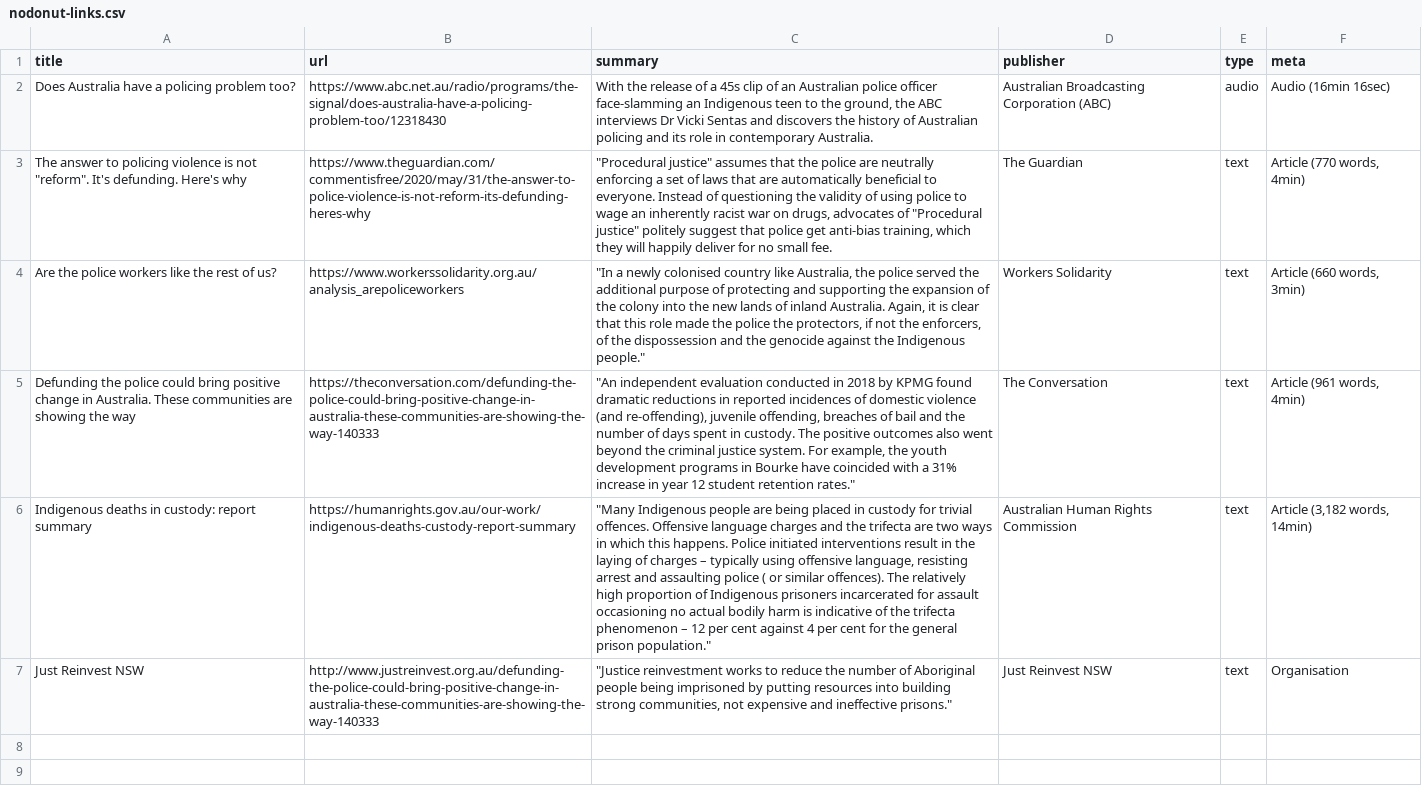
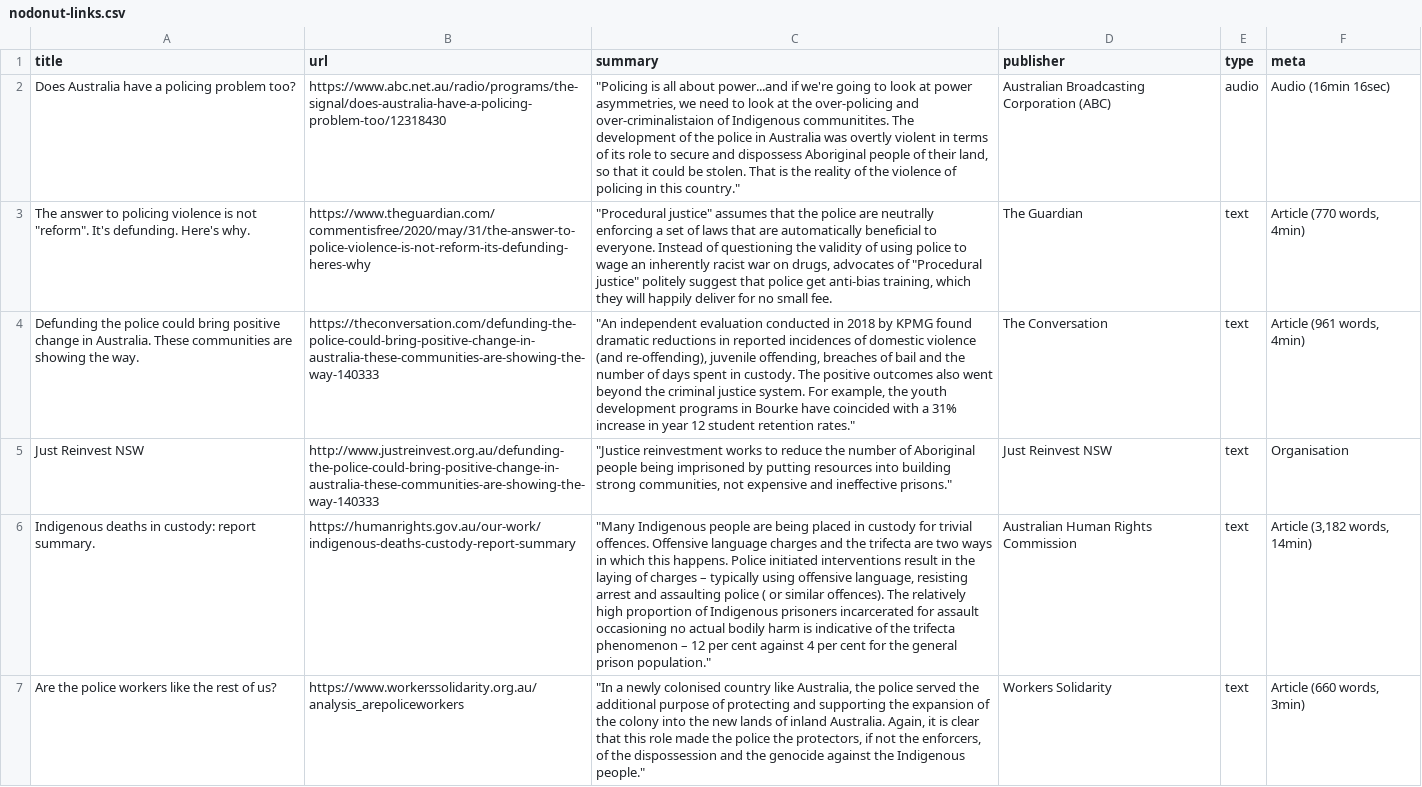
Before and after one commit to honboey/no-donut, a CSV file: website/src/data/nodonut-links.csv, drawn as a sheet; removed rows and columns are numbered as before the commit, all else as after; the diff names each change by its address in the sheet, - before the commit and + after, or states it on an @@ line.

Commit message:
Fixed summary to ABC link and added more detail in introduction

```diff
--- a/website/src/data/nodonut-links.csv
+++ b/website/src/data/nodonut-links.csv
-C2 (summary): With the release of a 45s clip of an Australian police officer face-slamming an Indigenous teen to the ground, the ABC interviews Dr Vicki Sentas and discovers the history of Australian policing and its role in contemporary Australia.
+C2 (summary): "Policing is all about power...and if we're going to look at power asymmetries, we need to look at the over-policing and over-criminalistaion of Indigenous communitites. The development of the police in Australia was overtly violent in terms of its role to secure and dispossess Aboriginal people of their land, so that it could be stolen. That is the reality of the violence of policing in this country."
-A3 (title): …defunding. Here's why
+A3 (title): …defunding. Here's why.
+row 4: Defunding the police could bring positive change in Australia. These communities are showing the way. | https://theconversation.com/defunding-the-police-could-bring-positive-change-in-australia-these-communities-are-showing-the-way-140333 | "An independent evaluation conducted in 2018 by KPMG found dramatic reductions in reported incidences of domestic violence (and re-offending), juvenile offending, breaches of bail and the number of days spent in custody. The positive outcomes also went beyond the criminal justice system. For example, the youth development programs in Bourke have coincided with a 31% increase in year 12 student retention rates." | The Conversation | text | Article (961 words, 4min)
@@ row 7 moved to row 5: Just Reinvest NSW @@
+row 6: Indigenous deaths in custody: report summary. | https://humanrights.gov.au/our-work/indigenous-deaths-custody-report-summary | "Many Indigenous people are being placed in custody for trivial offences. Offensive language charges and the trifecta are two ways in which this happens. Police initiated interventions result in the laying of charges – typically using offensive language, resisting arrest and assaulting police ( or similar offences). The relatively high proportion of Indigenous prisoners incarcerated for assault occasioning no actual bodily harm is indicative of the trifecta phenomenon – 12 per cent against 4 per cent for the general prison population." | Australian Human Rights Commission | text | Article (3,182 words, 14min)
-row 5: Defunding the police could bring positive change in Australia. These communities are showing the way | https://theconversation.com/defunding-the-police-could-bring-positive-change-in-australia-these-communities-are-showing-the-way-140333 | "An independent evaluation conducted in 2018 by KPMG found dramatic reductions in reported incidences of domestic violence (and re-offending), juvenile offending, breaches of bail and the number of days spent in custody. The positive outcomes also went beyond the criminal justice system. For example, the youth development programs in Bourke have coincided with a 31% increase in year 12 student retention rates." | The Conversation | text | Article (961 words, 4min)
-row 6: Indigenous deaths in custody: report summary | https://humanrights.gov.au/our-work/indigenous-deaths-custody-report-summary | "Many Indigenous people are being placed in custody for trivial offences. Offensive language charges and the trifecta are two ways in which this happens. Police initiated interventions result in the laying of charges – typically using offensive language, resisting arrest and assaulting police ( or similar offences). The relatively high proportion of Indigenous prisoners incarcerated for assault occasioning no actual bodily harm is indicative of the trifecta phenomenon – 12 per cent against 4 per cent for the general prison population." | Australian Human Rights Commission | text | Article (3,182 words, 14min)
```
Also changed, not shown: 1 other file.
